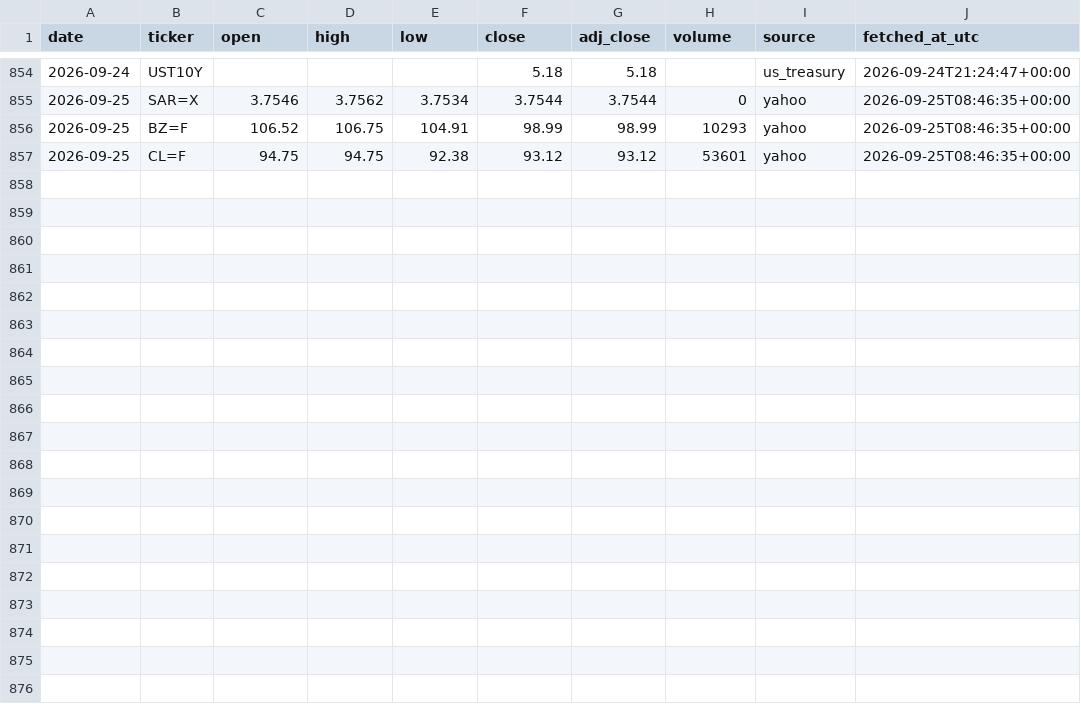
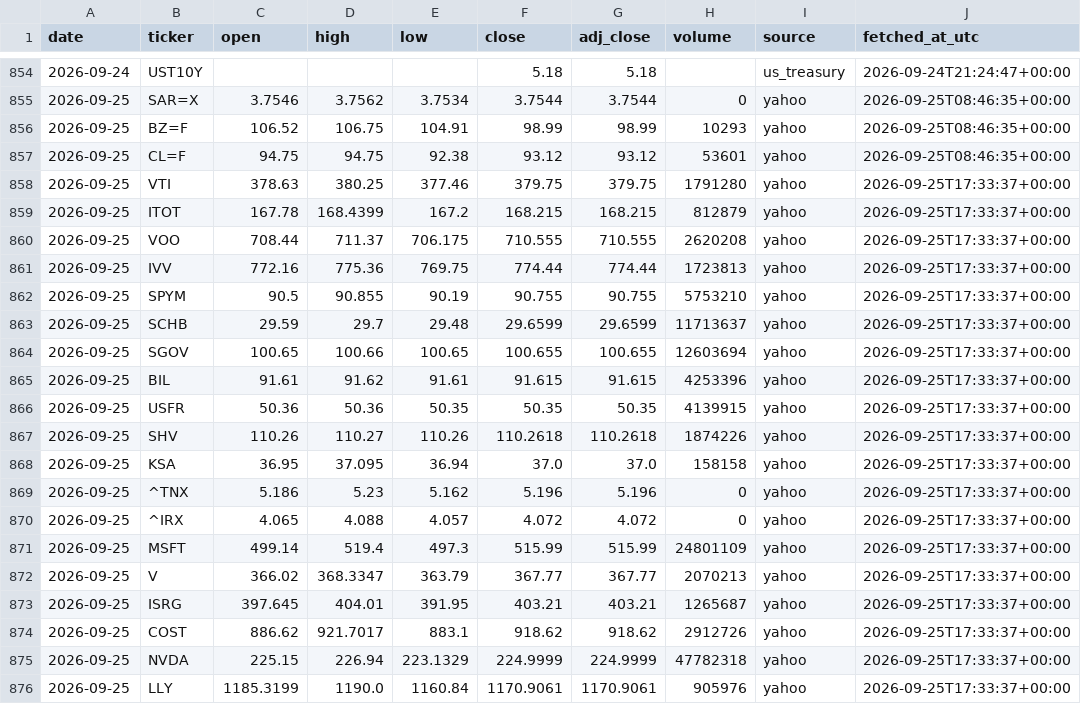
Before and after one commit to 88Fares/sentinel, a CSV file: data/prices_daily.csv, drawn as a sheet; only a part is shown, gaps mark what is left out.

```diff
--- a/data/prices_daily.csv
+++ b/data/prices_daily.csv
@@ -857 +857,20 @@ date,ticker,open,high,low,close,adj_close,volume,source,fetched_at_utc
 2026-09-25,CL=F,94.75,94.75,92.38,93.12,93.12,53601,yahoo,2026-09-25T08:46:35+00:00
+2026-09-25,VTI,378.63,380.25,377.46,379.75,379.75,1791280,yahoo,2026-09-25T17:33:37+00:00
+2026-09-25,ITOT,167.78,168.4399,167.2,168.215,168.215,812879,yahoo,2026-09-25T17:33:37+00:00
+2026-09-25,VOO,708.44,711.37,706.175,710.555,710.555,2620208,yahoo,2026-09-25T17:33:37+00:00
+2026-09-25,IVV,772.16,775.36,769.75,774.44,774.44,1723813,yahoo,2026-09-25T17:33:37+00:00
+2026-09-25,SPYM,90.5,90.855,90.19,90.755,90.755,5753210,yahoo,2026-09-25T17:33:37+00:00
+2026-09-25,SCHB,29.59,29.7,29.48,29.6599,29.6599,11713637,yahoo,2026-09-25T17:33:37+00:00
+2026-09-25,SGOV,100.65,100.66,100.65,100.655,100.655,12603694,yahoo,2026-09-25T17:33:37+00:00
+2026-09-25,BIL,91.61,91.62,91.61,91.615,91.615,4253396,yahoo,2026-09-25T17:33:37+00:00
+2026-09-25,USFR,50.36,50.36,50.35,50.35,50.35,4139915,yahoo,2026-09-25T17:33:37+00:00
+2026-09-25,SHV,110.26,110.27,110.26,110.2618,110.2618,1874226,yahoo,2026-09-25T17:33:37+00:00
+2026-09-25,KSA,36.95,37.095,36.94,37.0,37.0,158158,yahoo,2026-09-25T17:33:37+00:00
+2026-09-25,^TNX,5.186,5.23,5.162,5.196,5.196,0,yahoo,2026-09-25T17:33:37+00:00
+2026-09-25,^IRX,4.065,4.088,4.057,4.072,4.072,0,yahoo,2026-09-25T17:33:37+00:00
+2026-09-25,MSFT,499.14,519.4,497.3,515.99,515.99,24801109,yahoo,2026-09-25T17:33:37+00:00
+2026-09-25,V,366.02,368.3347,363.79,367.77,367.77,2070213,yahoo,2026-09-25T17:33:37+00:00
+2026-09-25,ISRG,397.645,404.01,391.95,403.21,403.21,1265687,yahoo,2026-09-25T17:33:37+00:00
+2026-09-25,COST,886.62,921.7017,883.1,918.62,918.62,2912726,yahoo,2026-09-25T17:33:37+00:00
+2026-09-25,NVDA,225.15,226.94,223.1329,224.9999,224.9999,47782318,yahoo,2026-09-25T17:33:37+00:00
+2026-09-25,LLY,1185.3199,1190.0,1160.84,1170.9061,1170.9061,905976,yahoo,2026-09-25T17:33:37+00:00
```
Also changed, not shown: data/fetch_log.csv, 3 other files.
